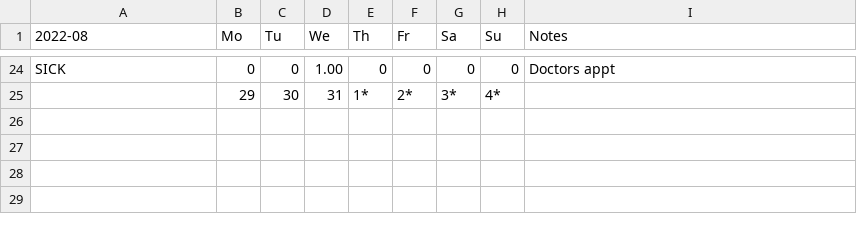
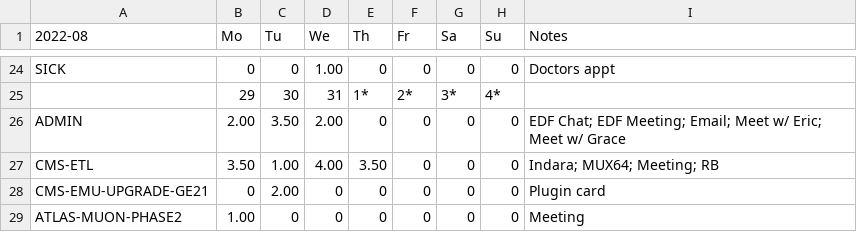
Before and after one commit to andrewpeck/edf-timesheet, a CSV file: csv/2022-08-Summary.csv, drawn as a sheet; only a part is shown, gaps mark what is left out; the diff names each change by its address in the sheet, - before the commit and + after, or states it on an @@ line.

```diff
--- a/csv/2022-08-Summary.csv
+++ b/csv/2022-08-Summary.csv
+row 26: ADMIN | 2.00 | 3.50 | 2.00 | 0 | 0 | 0 | 0 | EDF Chat; EDF Meeting; Email; Meet w/ Eric; Meet w/ Grace
+row 27: CMS-ETL | 3.50 | 1.00 | 4.00 | 3.50 | 0 | 0 | 0 | Indara; MUX64; Meeting; RB
+row 28: CMS-EMU-UPGRADE-GE21 | 0 | 2.00 | 0 | 0 | 0 | 0 | 0 | Plugin card
+row 29: ATLAS-MUON-PHASE2 | 1.00 | 0 | 0 | 0 | 0 | 0 | 0 | Meeting
```
Also changed, not shown: csv/2022-08.csv, 11 other files.
